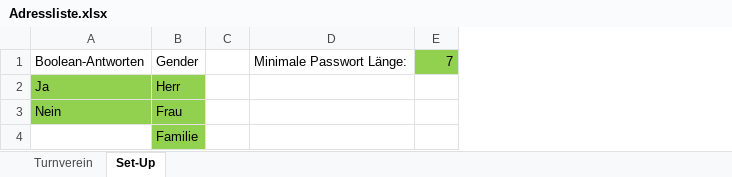
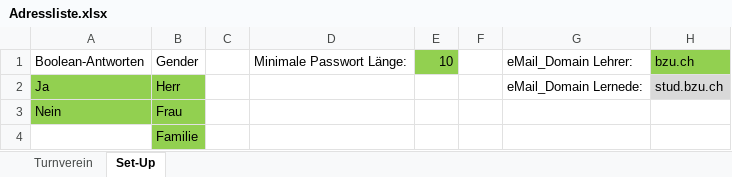
Before and after one commit to walter-rothlin/Source-Code, an Excel workbook: DatenFiles/__In_Klassen_erarbeitet/2023_BZU_TI23BLe_M/Adressliste.xlsx, sheet Set-Up, drawn as a sheet; values as stored, in another font and other column widths than the file's, no borders; removed rows and columns are numbered as before the commit, all else as after; the diff names each change by its address in the sheet, - before the commit and + after, or states it on an @@ line.

```diff
--- a/DatenFiles/__In_Klassen_erarbeitet/2023_BZU_TI23BLe_M/Adressliste.xlsx (sheet Set-Up)
+++ b/DatenFiles/__In_Klassen_erarbeitet/2023_BZU_TI23BLe_M/Adressliste.xlsx (sheet Set-Up)
-column E, row 1: 7
+column E, row 1: 10
+column F, empty
+column G, rows 1-2: eMail_Domain Lehrer: | eMail_Domain Lernede:
+column H, rows 1-2: bzu.ch | stud.bzu.ch
```
Also changed, not shown: sheet Turnverein, formulas that keep their value, hidden cells, DatenFiles/__In_Klassen_erarbeitet/2023_BZU_TI23BLf/Adressliste.xlsx, 4 other files.
